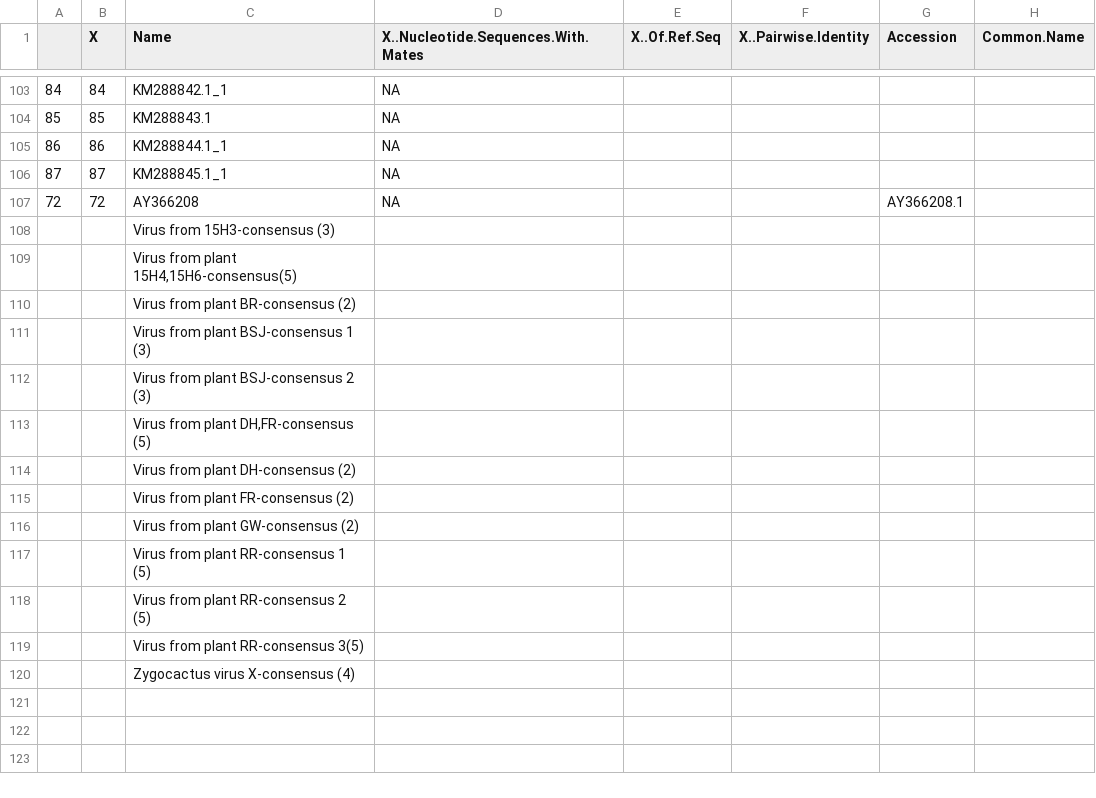
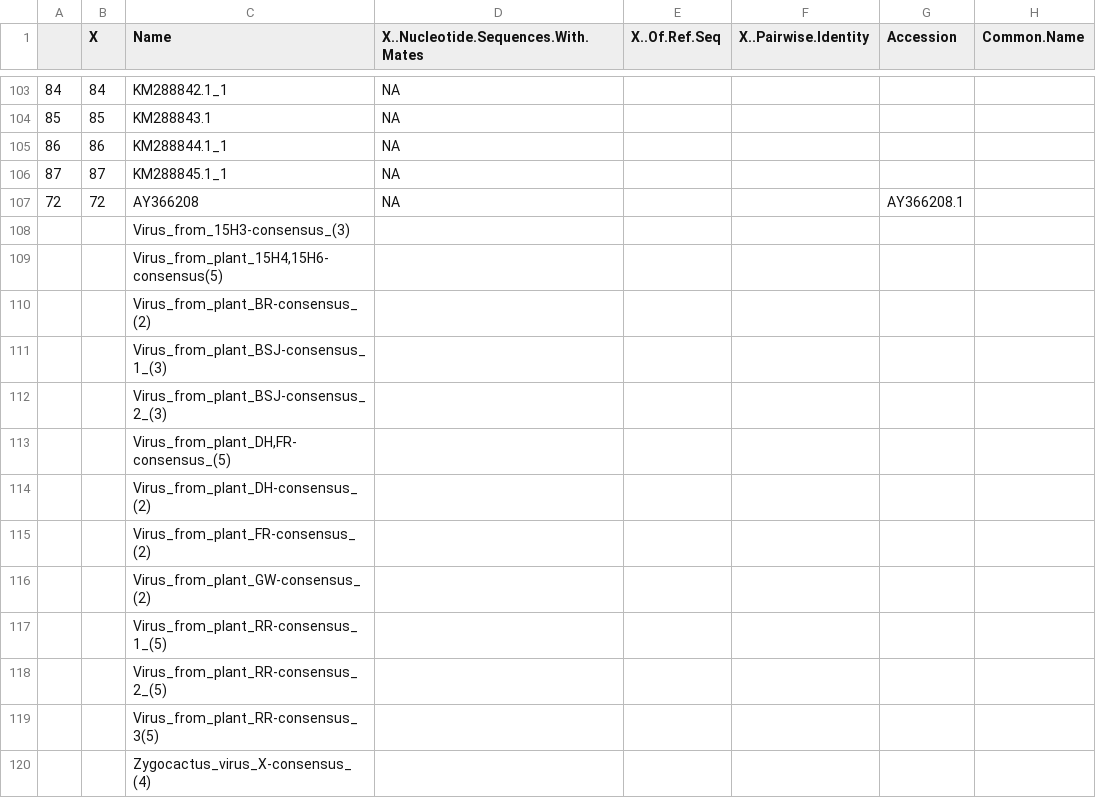
Before and after one commit to alexatyszka/cactusvirusx, a CSV file: data/cvx_hostdata_v3.csv, drawn as a sheet; only a part is shown, gaps mark what is left out; the diff names each change by its address in the sheet, - before the commit and + after, or states it on an @@ line.

Commit message:
Rename consensus sequences to include "_" for spaces

```diff
--- a/data/cvx_hostdata_v3.csv
+++ b/data/cvx_hostdata_v3.csv
-C108 (Name): Virus from 15H3-consensus (3)
+C108 (Name): Virus_from_15H3-consensus_(3)
-C109 (Name): Virus from plant 15H4,15H6-consensus(5)
+C109 (Name): Virus_from_plant_15H4,15H6-consensus(5)
-C110 (Name): Virus from plant BR-consensus (2)
+C110 (Name): Virus_from_plant_BR-consensus_(2)
-C111 (Name): Virus from plant BSJ-consensus 1 (3)
+C111 (Name): Virus_from_plant_BSJ-consensus_1_(3)
-C112 (Name): Virus from plant BSJ-consensus 2 (3)
+C112 (Name): Virus_from_plant_BSJ-consensus_2_(3)
-C113 (Name): Virus from plant DH,FR-consensus (5)
+C113 (Name): Virus_from_plant_DH,FR-consensus_(5)
-C114 (Name): Virus from plant DH-consensus (2)
+C114 (Name): Virus_from_plant_DH-consensus_(2)
-C115 (Name): Virus from plant FR-consensus (2)
+C115 (Name): Virus_from_plant_FR-consensus_(2)
-C116 (Name): Virus from plant GW-consensus (2)
+C116 (Name): Virus_from_plant_GW-consensus_(2)
-C117 (Name): Virus from plant RR-consensus 1 (5)
+C117 (Name): Virus_from_plant_RR-consensus_1_(5)
-C118 (Name): Virus from plant RR-consensus 2 (5)
+C118 (Name): Virus_from_plant_RR-consensus_2_(5)
-C119 (Name): Virus from plant RR-consensus 3(5)
+C119 (Name): Virus_from_plant_RR-consensus_3(5)
-C120 (Name): Zygocactus virus X-consensus (4)
+C120 (Name): Zygocactus_virus_X-consensus_(4)
```
Also changed, not shown: 1 other file.
